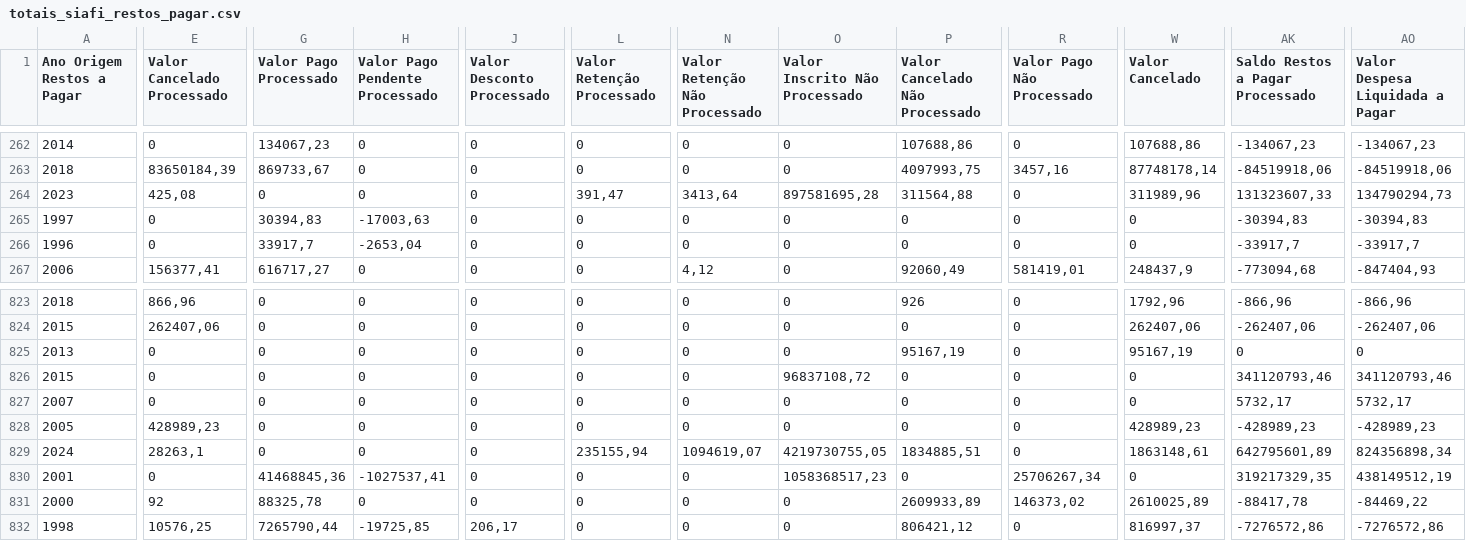
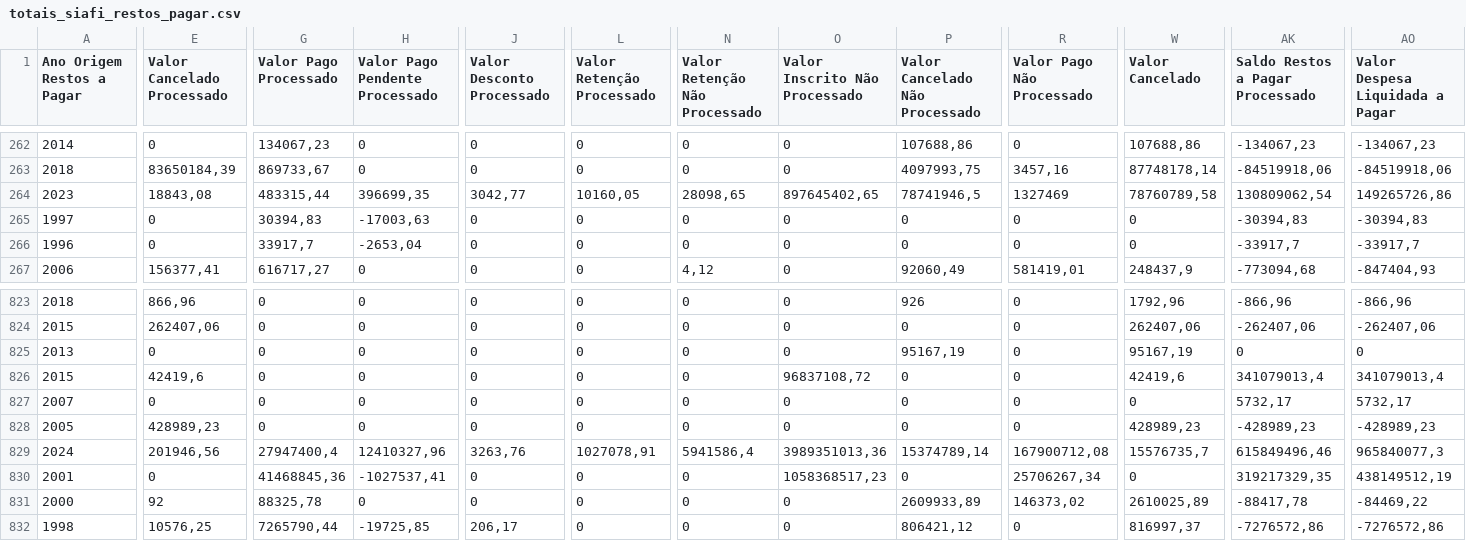
Before and after one commit to splor-mg/dados-totais-armazem-siafi, a CSV file: data-raw/totais_siafi_restos_pagar.csv, drawn as a sheet; only a part is shown, gaps mark what is left out; the diff covers the shown part only; the diff names each change by its address in the sheet, - before the commit and + after, or states it on an @@ line.

```diff
--- a/data-raw/totais_siafi_restos_pagar.csv
+++ b/data-raw/totais_siafi_restos_pagar.csv
-E264 (Valor Cancelado Processado): 425,08
+E264 (Valor Cancelado Processado): 18843,08
-G264 (Valor Pago Processado): 0
+G264 (Valor Pago Processado): 483315,44
-H264 (Valor Pago Pendente Processado): 0
+H264 (Valor Pago Pendente Processado): 396699,35
-J264 (Valor Desconto Processado): 0
+J264 (Valor Desconto Processado): 3042,77
-L264 (Valor Retenção Processado): 391,47
+L264 (Valor Retenção Processado): 10160,05
-N264 (Valor Retenção Não Processado): 3413,64
+N264 (Valor Retenção Não Processado): 28098,65
-O264 (Valor Inscrito Não Processado): 897581695,28
+O264 (Valor Inscrito Não Processado): 897645402,65
-P264 (Valor Cancelado Não Processado): 311564,88
+P264 (Valor Cancelado Não Processado): 78741946,5
-R264 (Valor Pago Não Processado): 0
+R264 (Valor Pago Não Processado): 1327469
-W264 (Valor Cancelado): 311989,96
+W264 (Valor Cancelado): 78760789,58
-AK264 (Saldo Restos a Pagar Processado): 131323607,33
+AK264 (Saldo Restos a Pagar Processado): 130809062,54
-AO264 (Valor Despesa Liquidada a Pagar): 134790294,73
+AO264 (Valor Despesa Liquidada a Pagar): 149265726,86
-E826 (Valor Cancelado Processado): 0
+E826 (Valor Cancelado Processado): 42419,6
-W826 (Valor Cancelado): 0
+W826 (Valor Cancelado): 42419,6
-AK826 (Saldo Restos a Pagar Processado): 341120793,46
+AK826 (Saldo Restos a Pagar Processado): 341079013,4
-AO826 (Valor Despesa Liquidada a Pagar): 341120793,46
+AO826 (Valor Despesa Liquidada a Pagar): 341079013,4
-E829 (Valor Cancelado Processado): 28263,1
+E829 (Valor Cancelado Processado): 201946,56
-G829 (Valor Pago Processado): 0
+G829 (Valor Pago Processado): 27947400,4
-H829 (Valor Pago Pendente Processado): 0
+H829 (Valor Pago Pendente Processado): 12410327,96
-J829 (Valor Desconto Processado): 0
+J829 (Valor Desconto Processado): 3263,76
-L829 (Valor Retenção Processado): 235155,94
+L829 (Valor Retenção Processado): 1027078,91
-N829 (Valor Retenção Não Processado): 1094619,07
+N829 (Valor Retenção Não Processado): 5941586,4
-O829 (Valor Inscrito Não Processado): 4219730755,05
+O829 (Valor Inscrito Não Processado): 3989351013,36
-P829 (Valor Cancelado Não Processado): 1834885,51
+P829 (Valor Cancelado Não Processado): 15374789,14
-R829 (Valor Pago Não Processado): 0
+R829 (Valor Pago Não Processado): 167900712,08
-W829 (Valor Cancelado): 1863148,61
+W829 (Valor Cancelado): 15576735,7
-AK829 (Saldo Restos a Pagar Processado): 642795601,89
+AK829 (Saldo Restos a Pagar Processado): 615849496,46
-AO829 (Valor Despesa Liquidada a Pagar): 824356898,34
+AO829 (Valor Despesa Liquidada a Pagar): 965840077,3
```
Also changed, not shown: 78 edited cells elsewhere in this file, data-raw/totais_siafi_execucao_cota_current.csv, data-raw/totais_siafi_execucao_current.csv, 4 other files.
